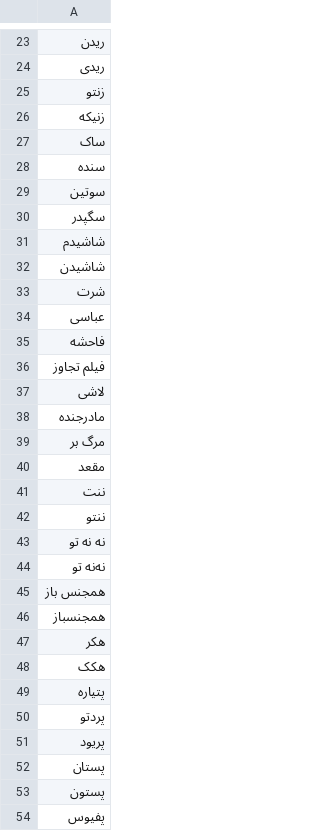
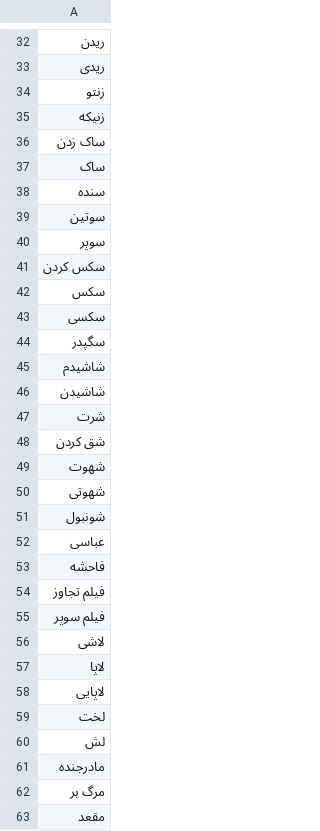
Before and after one commit to saadeghi/curse, a CSV file: farsi.csv, drawn as a sheet; only a part is shown, gaps mark what is left out; the shorter side is filled out with more unchanged rows; the diff covers the shown part only; the diff names each change by its address in the sheet, - before the commit and + after, or states it on an @@ line.

Commit message:
Update farsi.csv

```diff
--- a/farsi.csv
+++ b/farsi.csv
+row 36: ساک زدن
+row 40: سوپر
+row 41: سکس کردن
+row 42: سکس
+row 43: سکسی
+row 48: شق کردن
+row 49: شهوت
+row 50: شهوتی
+row 51: شونبول
+row 55: فیلم سوپر
+row 57: لاپا
+row 58: لاپایی
+row 59: لخت
+row 60: لش
```
Also changed, not shown: 19 added rows and 2 moved rows elsewhere in this file.
